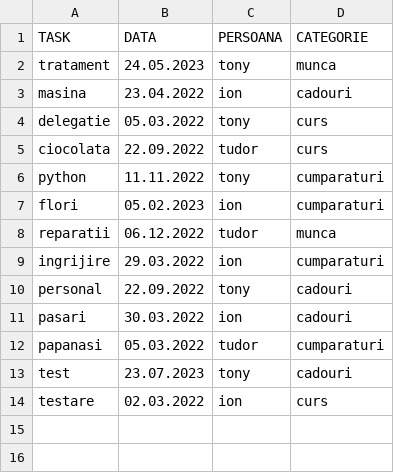
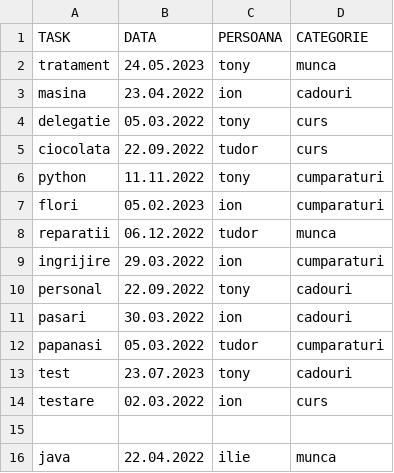
Before and after one commit to TicoanIonut/scoalainformala, a CSV file: tema27.02.22/task.csv, drawn as a sheet; the diff names each change by its address in the sheet, - before the commit and + after, or states it on an @@ line.

```diff
--- a/tema27.02.22/task.csv
+++ b/tema27.02.22/task.csv
+row 15: (empty)
+row 16: java | 22.04.2022 | ilie | munca
```
Also changed, not shown: curs09/CursBNR.csv, 6 other files.
